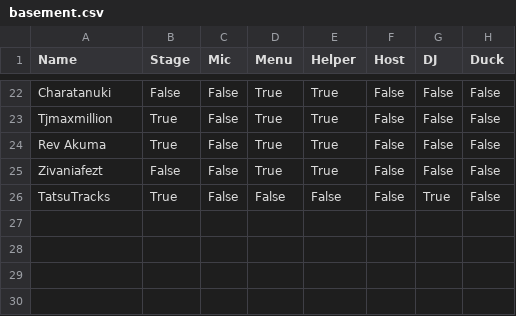
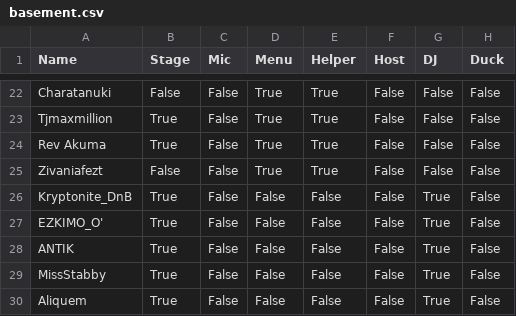
Before and after one commit to 4liceD/4liceD.github.io, a CSV file: basement.csv, drawn as a sheet; only a part is shown, gaps mark what is left out.

Commit message:
Update basement.csv

```diff
--- a/basement.csv
+++ b/basement.csv
@@ -25,2 +25,6 @@ Rev Akuma,True,False,True,True,False,False,False
 Zivaniafezt,False,False,True,True,False,False,False
-TatsuTracks,True,False,False,False,False,True,False
+Kryptonite_DnB,True,False,False,False,False,True,False
+EZKIMO_O',True,False,False,False,False,True,False
+ANTІK,True,False,False,False,False,True,False
+MissStabby,True,False,False,False,False,True,False
+Aliquem,True,False,False,False,False,True,False
```
